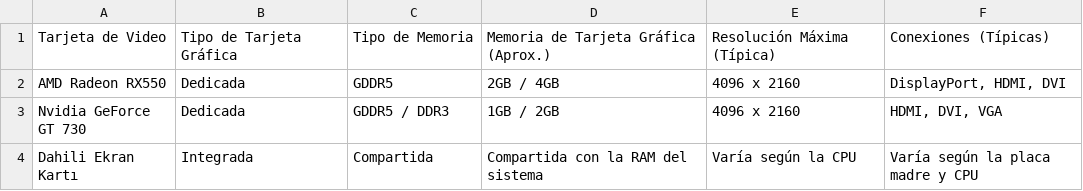
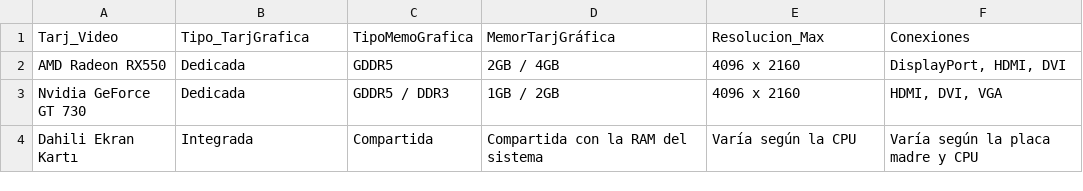
Before and after one commit to Jorge-Alvarez-23/Data-Science-II_Coder, a CSV file: Tarjeta_Grafica.csv, drawn as a sheet; only a part is shown; removed rows and columns are numbered as before the commit, all else as after; the diff names each change by its address in the sheet, - before the commit and + after, or states it on an @@ line.

Commit message:
Update Tarjeta_Grafica.csv

```diff
--- a/Tarjeta_Grafica.csv
+++ b/Tarjeta_Grafica.csv
-row 1: Tarjeta de Video | Tipo de Tarjeta Gráfica | Tipo de Memoria | Memoria de Tarjeta Gráfica (Aprox.) | Resolución Máxima (Típica) | Conexiones (Típicas)
+row 1: Tarj_Video | Tipo_TarjGrafica | TipoMemoGrafica | MemorTarjGráfica | Resolucion_Max | Conexiones
```
